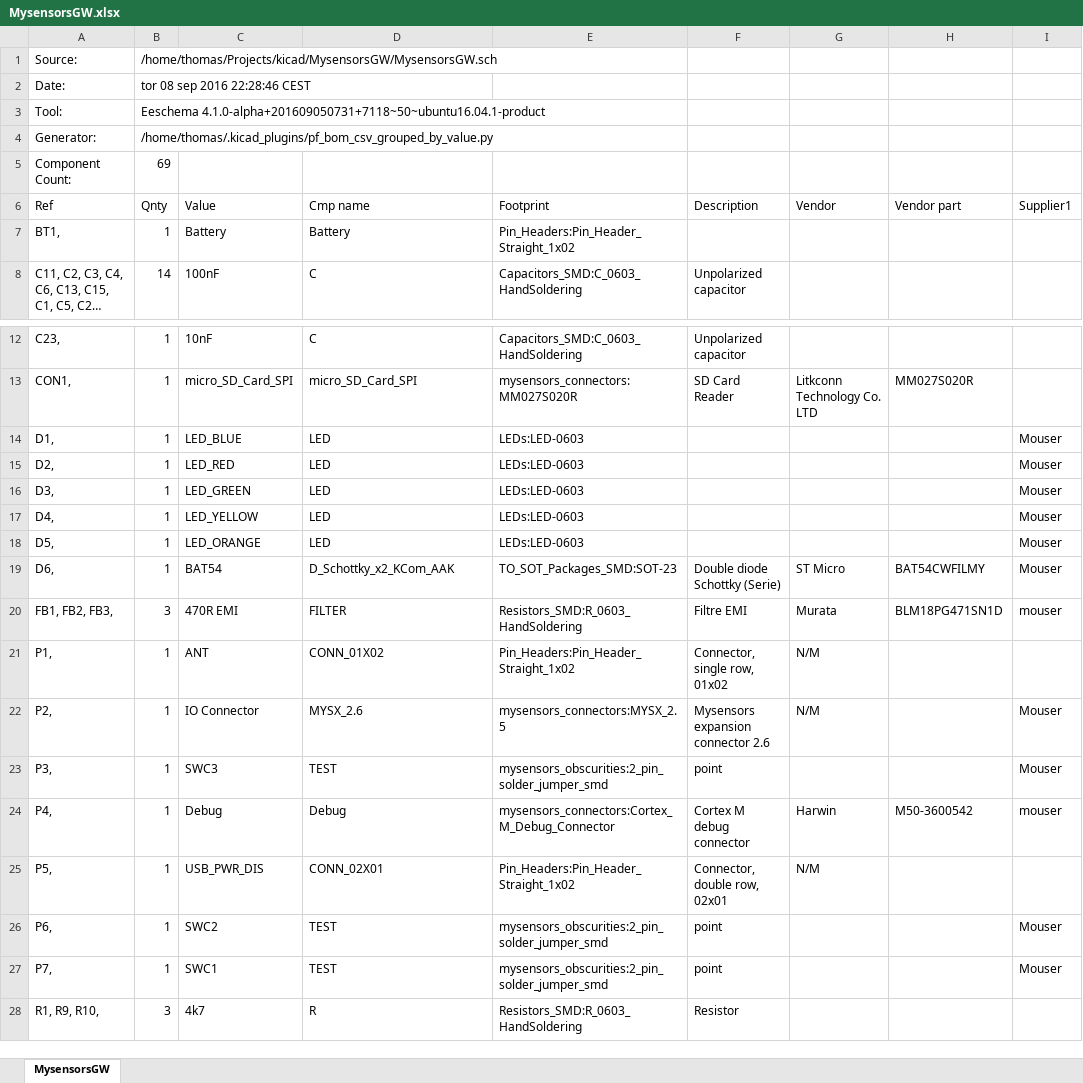
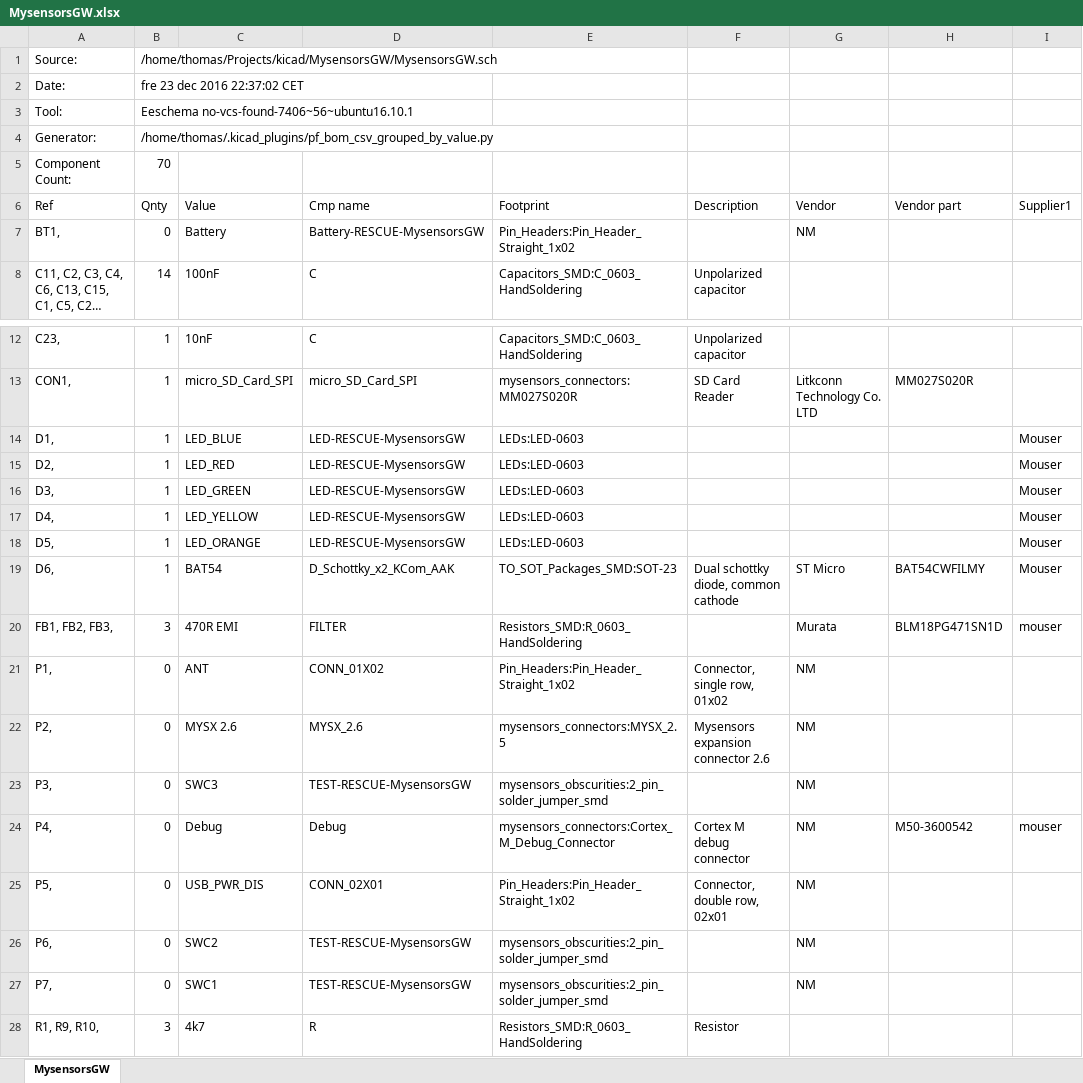
Before and after one commit to mysensors/SensebenderGW, an Excel workbook: MysensorsGW.xlsx, sheet MysensorsGW, drawn as a sheet; only a part is shown, gaps mark what is left out; long unchanged cells end in …; values as stored, in another font and other column widths than the file's, no borders; the diff covers the shown part only; the diff names each change by its address in the sheet, - before the commit and + after, or states it on an @@ line.

```diff
--- a/MysensorsGW.xlsx (sheet MysensorsGW)
+++ b/MysensorsGW.xlsx (sheet MysensorsGW)
-B2 (Qnty): tor 08 sep 2016 22:28:46 CEST
+B2 (Qnty): fre 23 dec 2016 22:37:02 CET
-B3 (Qnty): Eeschema 4.1.0-alpha+201609050731+7118~50~ubuntu16.04.1-product
+B3 (Qnty): Eeschema no-vcs-found-7406~56~ubuntu16.10.1
-B5 (Qnty): 69
+B5 (Qnty): 70
-B7 (Qnty): 1
+B7 (Qnty): 0
-D7 (Cmp name): Battery
+D7 (Cmp name): Battery-RESCUE-MysensorsGW
-G7 (Vendor): (empty)
+G7 (Vendor): NM
-D14:D18 (Cmp name): LED
+D14:D18 (Cmp name): LED-RESCUE-MysensorsGW
-F19 (Description): Double diode Schottky (Serie)
+F19 (Description): Dual schottky diode, common cathode
-F20 (Description): Filtre EMI
+F20 (Description): (empty)
-B21:B27 (Qnty): 1
+B21:B27 (Qnty): 0
-G21:G22 (Vendor): N/M
+G21:G22 (Vendor): NM
-C22 (Value): IO Connector
+C22 (Value): MYSX 2.6
-I22:I23 (Supplier1): Mouser
+I22:I23 (Supplier1): (empty)
-D23 (Cmp name): TEST
+D23 (Cmp name): TEST-RESCUE-MysensorsGW
-F23 (Description): point
+F23 (Description): (empty)
-G23 (Vendor): (empty)
+G23 (Vendor): NM
-G24 (Vendor): Harwin
+G24 (Vendor): NM
-G25 (Vendor): N/M
+G25 (Vendor): NM
-D26:D27 (Cmp name): TEST
+D26:D27 (Cmp name): TEST-RESCUE-MysensorsGW
-F26:F27 (Description): point
+F26:F27 (Description): (empty)
-G26:G27 (Vendor): (empty)
+G26:G27 (Vendor): NM
-I26:I27 (Supplier1): Mouser
+I26:I27 (Supplier1): (empty)
```
Also changed, not shown: 1 added row and 21 edited cells elsewhere in this sheet, 19 other files.
